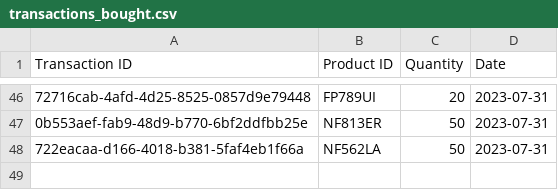
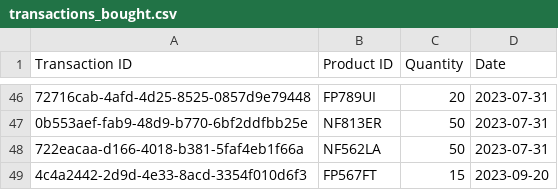
Before and after one commit to evi8n/Superpy_Assignment, a CSV file: superpy/transactions_bought.csv, drawn as a sheet; only a part is shown, gaps mark what is left out; the diff names each change by its address in the sheet, - before the commit and + after, or states it on an @@ line.

```diff
--- a/superpy/transactions_bought.csv
+++ b/superpy/transactions_bought.csv
+row 49: 4c4a2442-2d9d-4e33-8acd-3354f010d6f3 | FP567FT | 15 | 2023-09-20
```
Also changed, not shown: superpy/current_inventory.csv, 2 other files.
